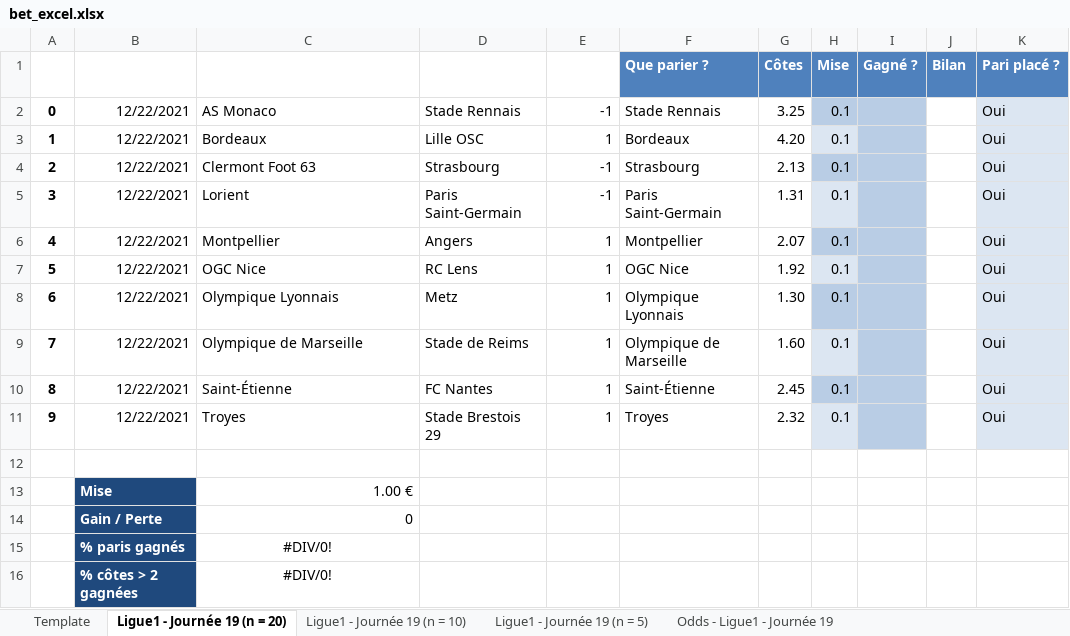
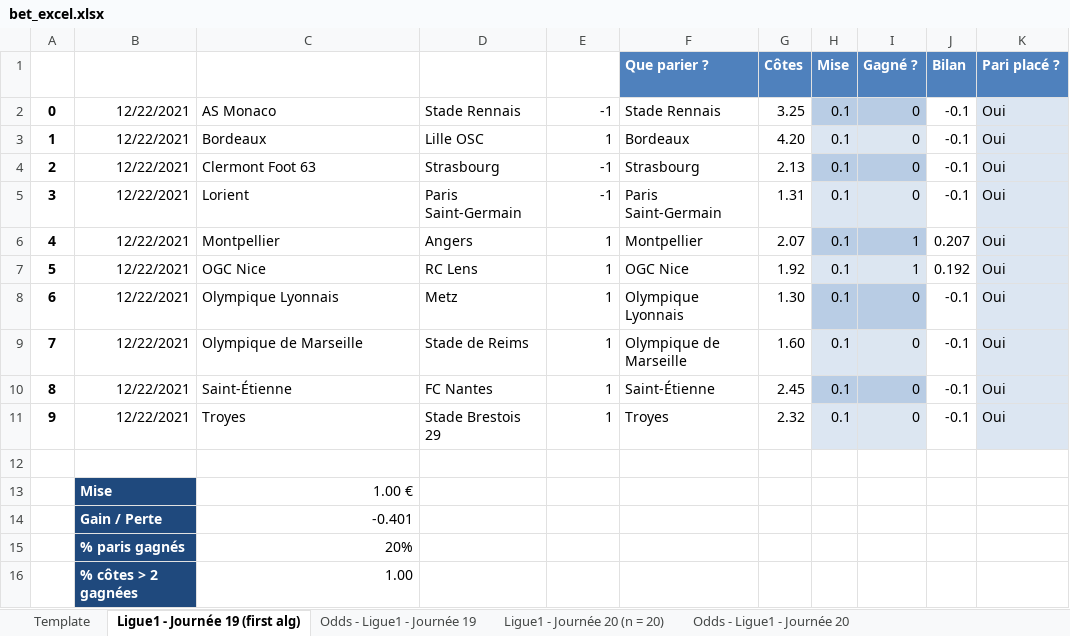
Before and after one commit to charlesproye/football-match-prediction, an Excel workbook: bet_excel.xlsx, sheet Ligue1 - Journée 19 (first alg), drawn as a sheet; values as stored, in another font and other column widths than the file's, no borders; conditional formats and table styles not drawn; the diff names each change by its address in the sheet, - before the commit and + after, or states it on an @@ line.

```diff
--- a/bet_excel.xlsx (sheet Ligue1 - Journée 19 (first alg))
+++ b/bet_excel.xlsx (sheet Ligue1 - Journée 19 (first alg))
-sheet tab: Ligue1 - Journée 19 (n = 20)
+sheet tab: Ligue1 - Journée 19 (first alg)
-sheet tab: Ligue1 - Journée 19 (n = 5)
+sheet tab: Odds - Ligue1 - Journée 20
-sheet tab: Ligue1 - Journée 19 (n = 10)
+sheet tab: Ligue1 - Journée 20 (n = 20)
@@ sheet tab order changed: Template | Ligue1 - Journée 19 (first alg) | Odds - Ligue1 - Journée 19 | Ligue1 - Journée 20 (n = 20) | Odds - Ligue1 - Journée 20 @@
-I2:I5 (Gagné ?): (empty)
+I2:I5 (Gagné ?): 0
-J2:J5 (Bilan): (empty)
+J2:J5 (Bilan): -0.1
-I3 fill: #B9CDE5
+I3 fill: #DCE6F1
-I5 fill: #B9CDE5
+I5 fill: #DCE6F1
-I6:I7 (Gagné ?): (empty)
+I6:I7 (Gagné ?): 1
-J6 (Bilan): (empty)
+J6 (Bilan): 0.207
-I7 fill: #B9CDE5
+I7 fill: #DCE6F1
-J7 (Bilan): (empty)
+J7 (Bilan): 0.192
-I8:I11 (Gagné ?): (empty)
+I8:I11 (Gagné ?): 0
-J8:J11 (Bilan): (empty)
+J8:J11 (Bilan): -0.1
-I9 fill: #B9CDE5
+I9 fill: #DCE6F1
-I11 fill: #B9CDE5
+I11 fill: #DCE6F1
-C14 (Team): 0
+C14 (Team): -0.401
-C15 (Team): #DIV/0!
+C15 (Team): 20%
-C15:C16 alignment: center
+C15:C16 alignment: right
-C16 (Team): #DIV/0!
+C16 (Team): 1.00
```
Also changed, not shown: sheet Odds - Ligue1 - Journée 20, sheet Template, 11 other files.
